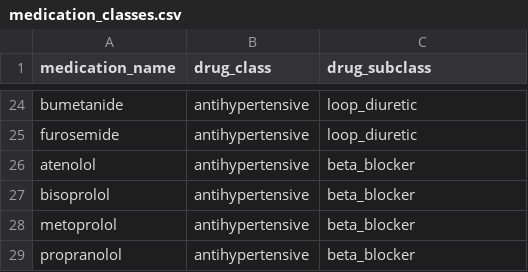
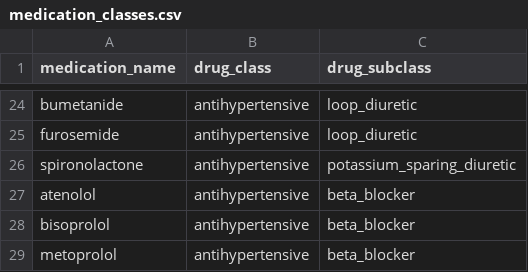
Before and after one commit to MGops/TabDash, a CSV file: data/medication_classes.csv, drawn as a sheet; only a part is shown, gaps mark what is left out; the shorter side is filled out with more unchanged rows.

```diff
--- a/data/medication_classes.csv
+++ b/data/medication_classes.csv
@@ -25,2 +25,3 @@ bumetanide,antihypertensive,loop_diuretic
 furosemide,antihypertensive,loop_diuretic
+spironolactone,antihypertensive,potassium_sparing_diuretic
 atenolol,antihypertensive,beta_blocker
```
Also changed, not shown: data/acb_scores.csv, 1 other file.
